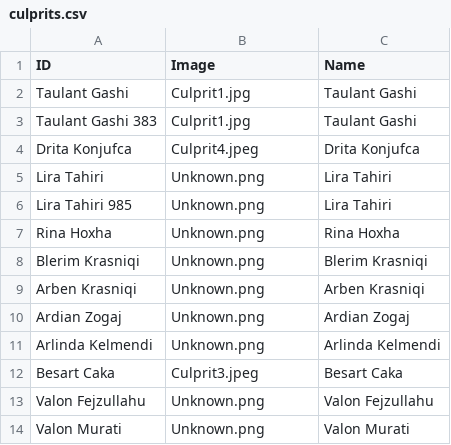
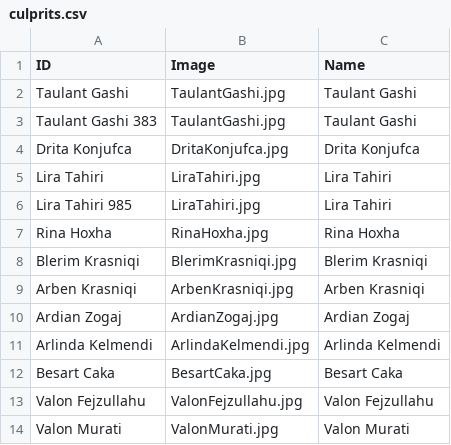
Before and after one commit to solveitagent/solveit, a CSV file: data/culprits.csv, drawn as a sheet.

Commit message:
Added images for culprits changed color of cards

```diff
--- a/data/culprits.csv
+++ b/data/culprits.csv
@@ -1,14 +1,14 @@
 ID,Image,Name
-Taulant Gashi,Culprit1.jpg,Taulant Gashi
-Taulant Gashi 383,Culprit1.jpg,Taulant Gashi
-Drita Konjufca,Culprit4.jpeg,Drita Konjufca
-Lira Tahiri,Unknown.png,Lira Tahiri
-Lira Tahiri 985,Unknown.png,Lira Tahiri
-Rina Hoxha,Unknown.png,Rina Hoxha
-Blerim Krasniqi,Unknown.png,Blerim Krasniqi
-Arben Krasniqi,Unknown.png,Arben Krasniqi
-Ardian Zogaj,Unknown.png,Ardian Zogaj
-Arlinda Kelmendi,Unknown.png,Arlinda Kelmendi
-Besart Caka,Culprit3.jpeg,Besart Caka
-Valon Fejzullahu,Unknown.png,Valon Fejzullahu
-Valon Murati,Unknown.png,Valon Murati
+Taulant Gashi,TaulantGashi.jpg,Taulant Gashi
+Taulant Gashi 383,TaulantGashi.jpg,Taulant Gashi
+Drita Konjufca,DritaKonjufca.jpg,Drita Konjufca
+Lira Tahiri,LiraTahiri.jpg,Lira Tahiri
+Lira Tahiri 985,LiraTahiri.jpg,Lira Tahiri
+Rina Hoxha,RinaHoxha.jpg,Rina Hoxha
+Blerim Krasniqi,BlerimKrasniqi.jpg,Blerim Krasniqi
+Arben Krasniqi,ArbenKrasniqi.jpg,Arben Krasniqi
+Ardian Zogaj,ArdianZogaj.jpg,Ardian Zogaj
+Arlinda Kelmendi,ArlindaKelmendi.jpg,Arlinda Kelmendi
+Besart Caka,BesartCaka.jpg,Besart Caka
+Valon Fejzullahu,ValonFejzullahu.jpg,Valon Fejzullahu
+Valon Murati,ValonMurati.jpg,Valon Murati
```
Also changed, not shown: 20 other files.
